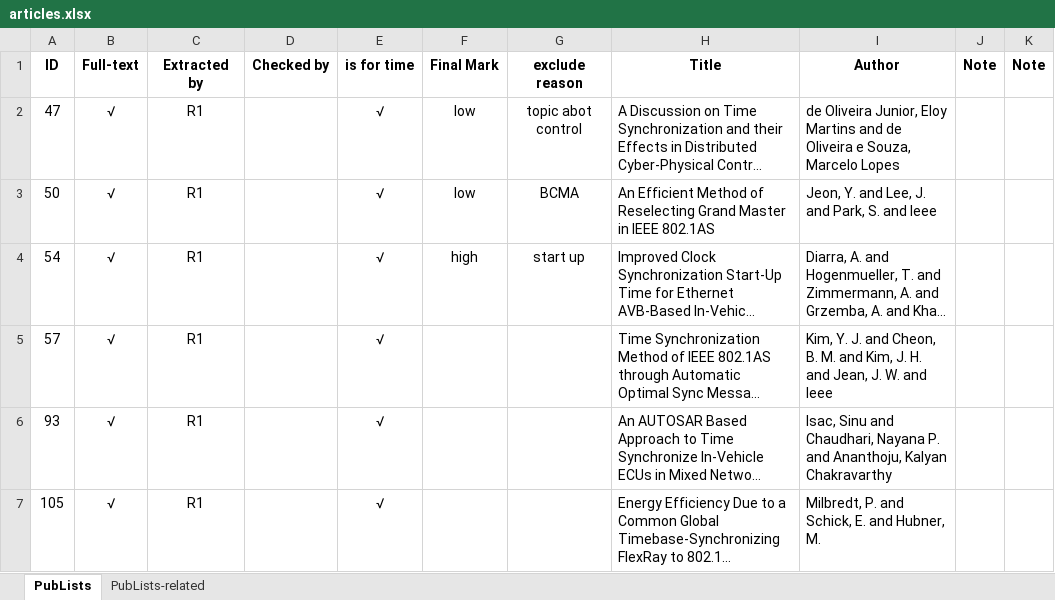
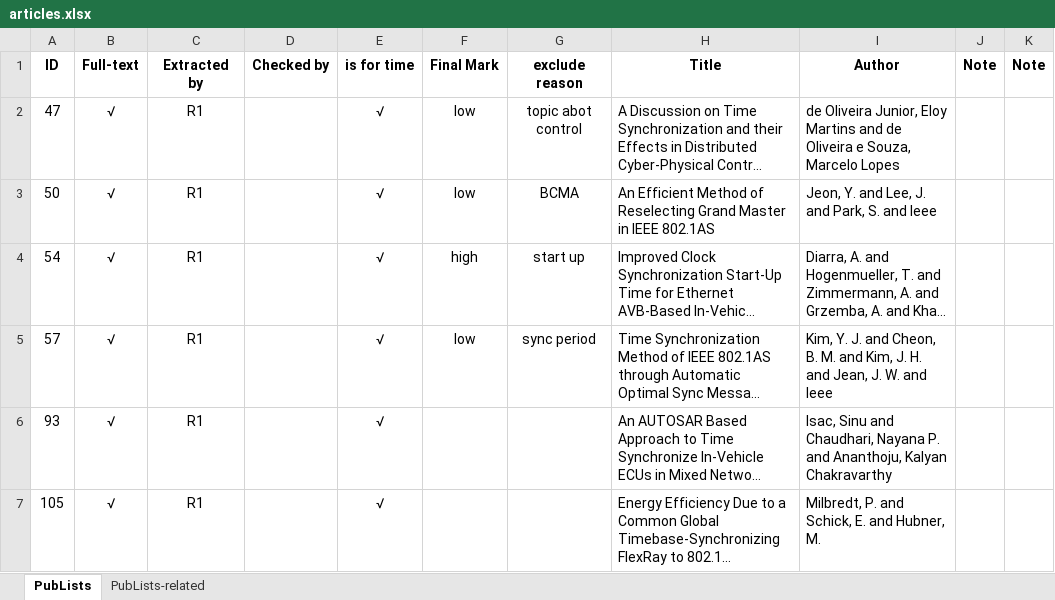
Before and after one commit to zhoujie586/Time-Synchronization-Paper-Repo, an Excel workbook: articles.xlsx, sheet PubLists, drawn as a sheet; only a part is shown; long unchanged cells end in …; values as stored, in another font and other column widths than the file's, no borders; conditional formats not drawn; the diff names each change by its address in the sheet, - before the commit and + after, or states it on an @@ line.

```diff
--- a/articles.xlsx (sheet PubLists)
+++ b/articles.xlsx (sheet PubLists)
-F5 (Final Mark): (empty)
+F5 (Final Mark): low
-G5 (exclude reason): (empty)
+G5 (exclude reason): sync period
```
Also changed, not shown: ExtractedData.xlsx, 1 other file.
